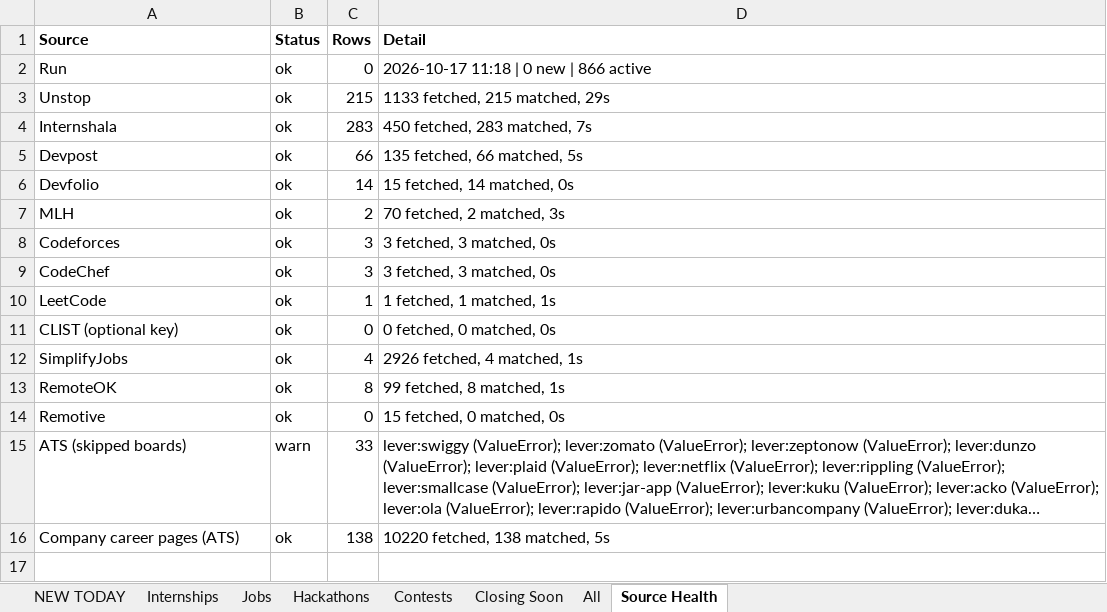
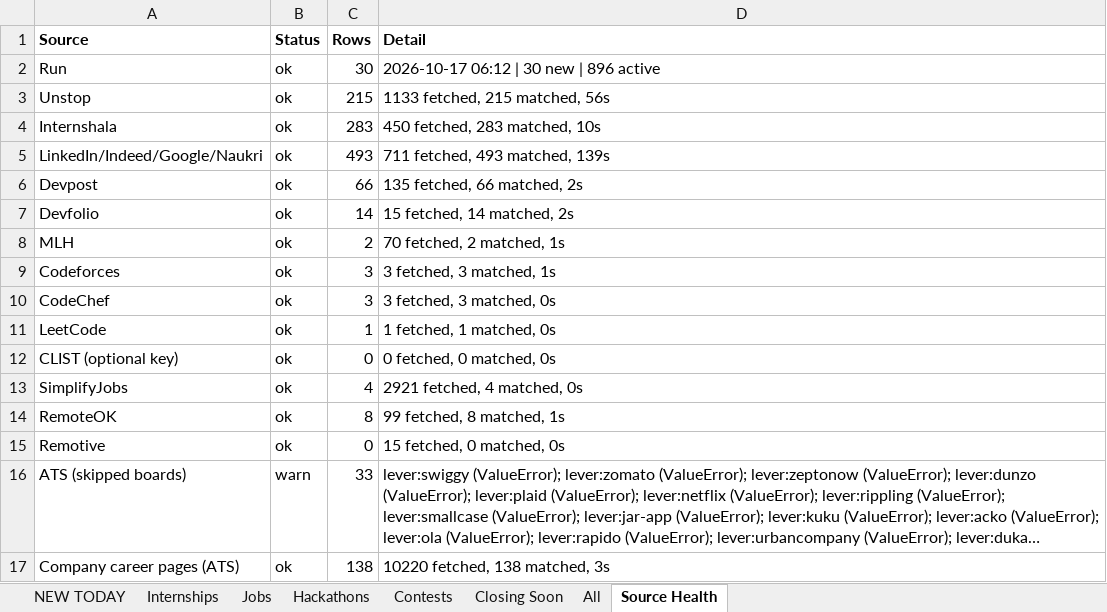
Before and after one commit to Maheswar-Sah00/status, an Excel workbook: opportunities.xlsx, sheet Source Health, drawn as a sheet; long unchanged cells end in …; values as stored, in another font and other column widths than the file's, no borders; addresses are those after the commit; the diff names each change by its address in the sheet, - before the commit and + after, or states it on an @@ line.

```diff
--- a/opportunities.xlsx (sheet Source Health)
+++ b/opportunities.xlsx (sheet Source Health)
-C2 (Rows): 0
+C2 (Rows): 30
-D2 (Detail): 2026-10-17 11:18 | 0 new | 866 active
+D2 (Detail): 2026-10-17 06:12 | 30 new | 896 active
-D3 (Detail): 1133 fetched, 215 matched, 29s
+D3 (Detail): 1133 fetched, 215 matched, 56s
-D4 (Detail): 450 fetched, 283 matched, 7s
+D4 (Detail): 450 fetched, 283 matched, 10s
+row 5: LinkedIn/Indeed/Google/Naukri | ok | 493 | 711 fetched, 493 matched, 139s
-D6 (Detail): 135 fetched, 66 matched, 5s
+D6 (Detail): 135 fetched, 66 matched, 2s
-D7 (Detail): 15 fetched, 14 matched, 0s
+D7 (Detail): 15 fetched, 14 matched, 2s
-D8 (Detail): 70 fetched, 2 matched, 3s
+D8 (Detail): 70 fetched, 2 matched, 1s
-D9 (Detail): 3 fetched, 3 matched, 0s
+D9 (Detail): 3 fetched, 3 matched, 1s
-D11 (Detail): 1 fetched, 1 matched, 1s
+D11 (Detail): 1 fetched, 1 matched, 0s
-D13 (Detail): 2926 fetched, 4 matched, 1s
+D13 (Detail): 2921 fetched, 4 matched, 0s
-D17 (Detail): 10220 fetched, 138 matched, 5s
+D17 (Detail): 10220 fetched, 138 matched, 3s
```
Also changed, not shown: sheet NEW TODAY, sheet All, sheet Jobs, sheet Internships, hidden cells, 1 other file.
